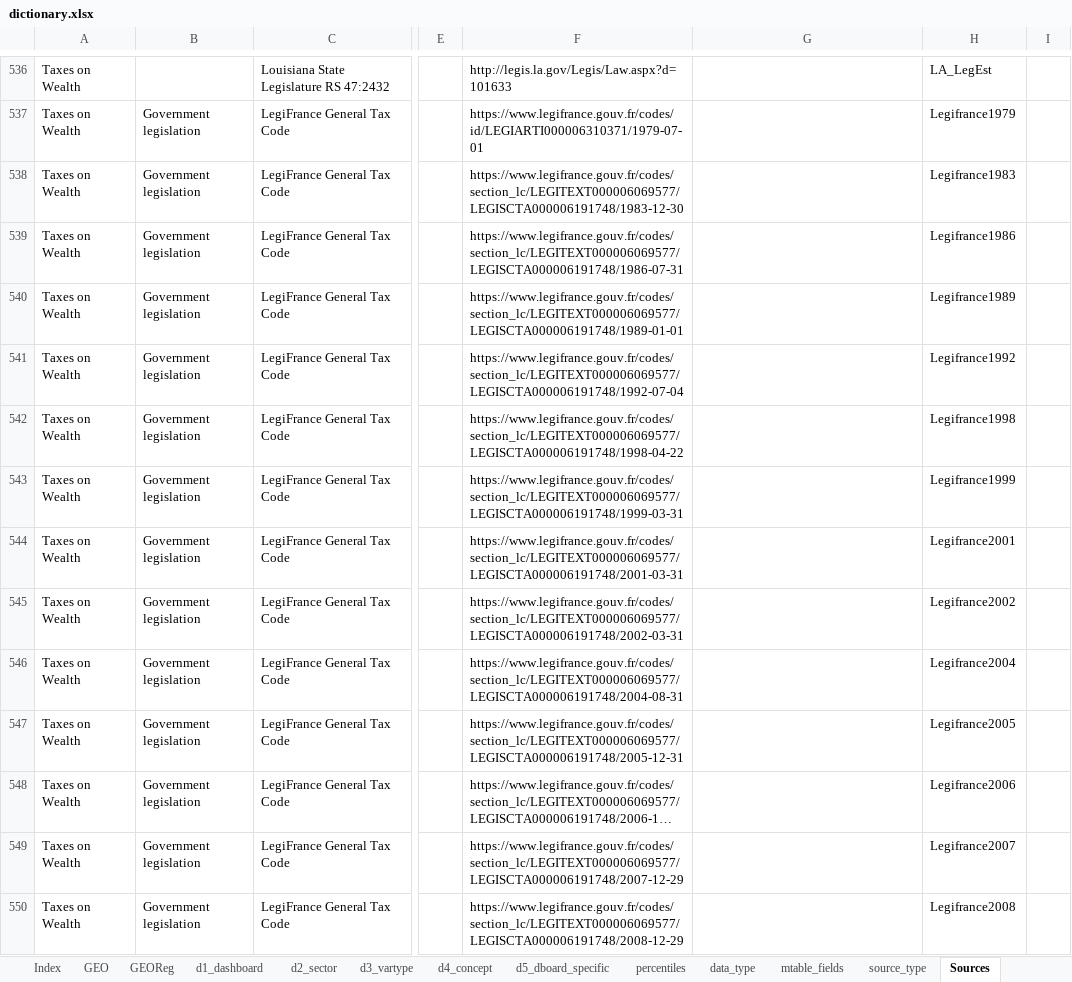
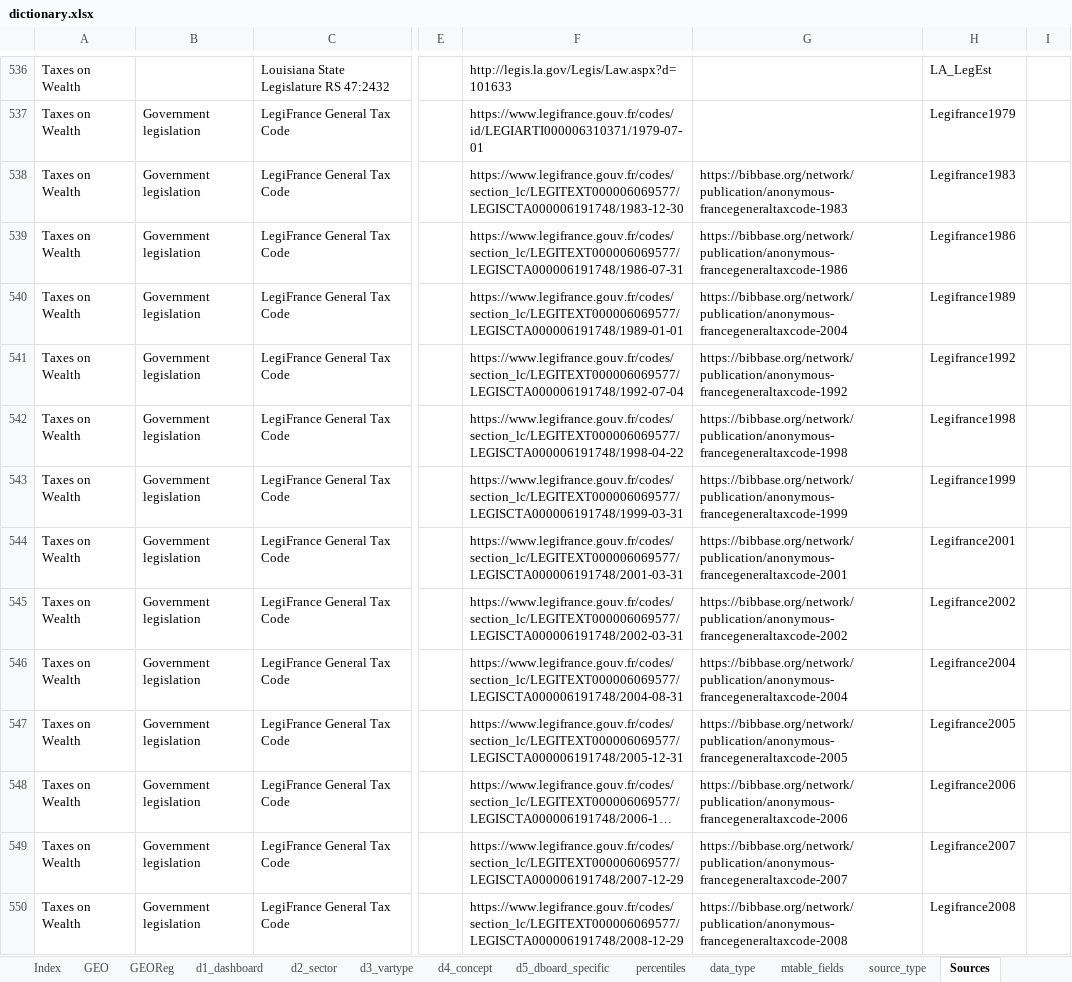
Before and after one commit to ignacio-flores/data-showroom, an Excel workbook: data/dictionary.xlsx, sheet Sources, drawn as a sheet; only a part is shown, gaps mark what is left out; long unchanged cells end in …; values as stored, in another font and other column widths than the file's, no borders; the diff covers the shown part only; the diff names each change by its address in the sheet, - before the commit and + after, or states it on an @@ line.

```diff
--- a/data/dictionary.xlsx (sheet Sources)
+++ b/data/dictionary.xlsx (sheet Sources)
-G538: (empty)
+G538: https://bibbase.org/network/publication/anonymous-francegeneraltaxcode-1983
-G539: (empty)
+G539: https://bibbase.org/network/publication/anonymous-francegeneraltaxcode-1986
-G540: (empty)
+G540: https://bibbase.org/network/publication/anonymous-francegeneraltaxcode-2004
-G541: (empty)
+G541: https://bibbase.org/network/publication/anonymous-francegeneraltaxcode-1992
-G542: (empty)
+G542: https://bibbase.org/network/publication/anonymous-francegeneraltaxcode-1998
-G543: (empty)
+G543: https://bibbase.org/network/publication/anonymous-francegeneraltaxcode-1999
-G544: (empty)
+G544: https://bibbase.org/network/publication/anonymous-francegeneraltaxcode-2001
-G545: (empty)
+G545: https://bibbase.org/network/publication/anonymous-francegeneraltaxcode-2002
-G546: (empty)
+G546: https://bibbase.org/network/publication/anonymous-francegeneraltaxcode-2004
-G547: (empty)
+G547: https://bibbase.org/network/publication/anonymous-francegeneraltaxcode-2005
-G548: (empty)
+G548: https://bibbase.org/network/publication/anonymous-francegeneraltaxcode-2006
-G549: (empty)
+G549: https://bibbase.org/network/publication/anonymous-francegeneraltaxcode-2007
-G550: (empty)
+G550: https://bibbase.org/network/publication/anonymous-francegeneraltaxcode-2008
```
Also changed, not shown: 60 edited cells elsewhere in this sheet, 25 other files.
